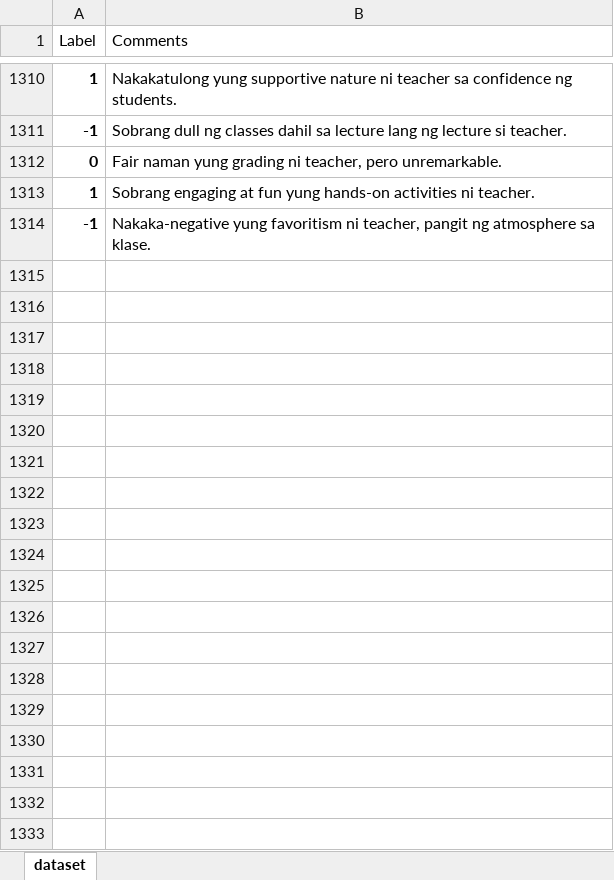
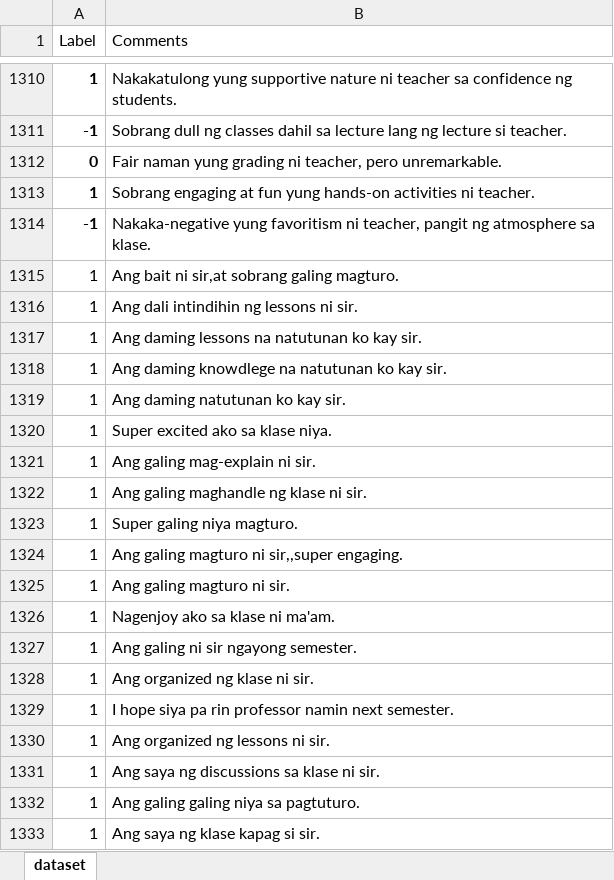
Before and after one commit to itsmewyyy/Sentimental-analysis-of-Professor-Performance, an Excel workbook: codeTesting/jupyternotebookCode/Feedback.xlsx, sheet dataset, drawn as a sheet; only a part is shown, gaps mark what is left out; values as stored, in another font and other column widths than the file's, no borders; the diff covers the shown part only; the diff names each change by its address in the sheet, - before the commit and + after, or states it on an @@ line.

Commit message:
training data updates

```diff
--- a/codeTesting/jupyternotebookCode/Feedback.xlsx (sheet dataset)
+++ b/codeTesting/jupyternotebookCode/Feedback.xlsx (sheet dataset)
+row 1315: 1 | Ang bait ni sir,at sobrang galing magturo.
+row 1316: 1 | Ang dali intindihin ng lessons ni sir.
+row 1317: 1 | Ang daming lessons na natutunan ko kay sir.
+row 1318: 1 | Ang daming knowdlege na natutunan ko kay sir.
+row 1319: 1 | Ang daming natutunan ko kay sir.
+row 1320: 1 | Super excited ako sa klase niya.
+row 1321: 1 | Ang galing mag-explain ni sir.
+row 1322: 1 | Ang galing maghandle ng klase ni sir.
+row 1323: 1 | Super galing niya magturo.
+row 1324: 1 | Ang galing magturo ni sir,,super engaging.
+row 1325: 1 | Ang galing magturo ni sir.
+row 1326: 1 | Nagenjoy ako sa klase ni ma'am.
+row 1327: 1 | Ang galing ni sir ngayong semester.
+row 1328: 1 | Ang organized ng klase ni sir.
+row 1329: 1 | I hope siya pa rin professor namin next semester.
+row 1330: 1 | Ang organized ng lessons ni sir.
+row 1331: 1 | Ang saya ng discussions sa klase ni sir.
+row 1332: 1 | Ang galing galing niya sa pagtuturo.
+row 1333: 1 | Ang saya ng klase kapag si sir.
```
Also changed, not shown: 330 added rows elsewhere in this sheet, 4 other files.
